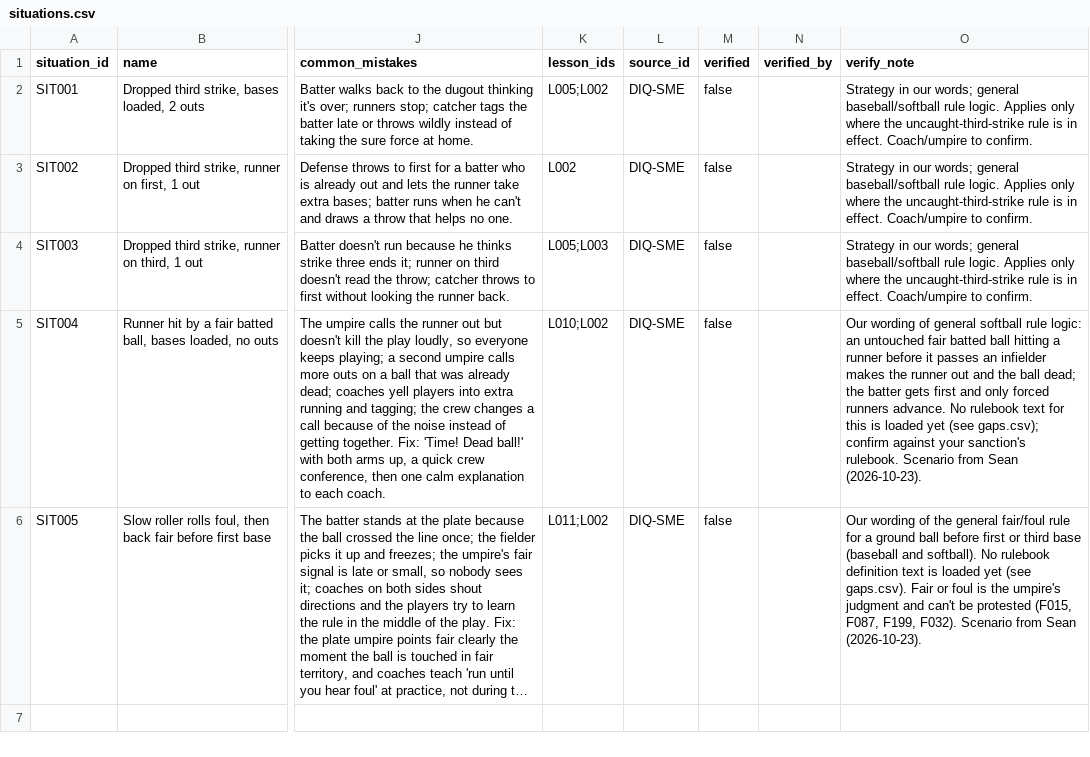
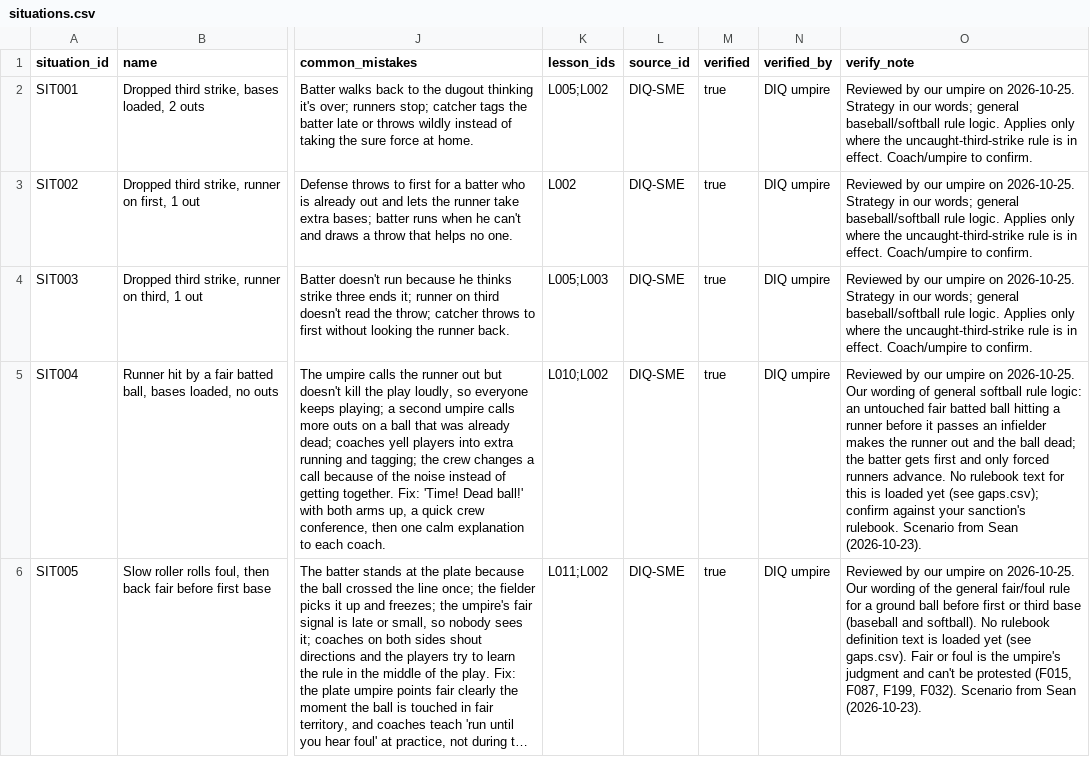
Before and after one commit to seanrugg/diamondagentiq, a CSV file: data/coaching/situations.csv, drawn as a sheet; only a part is shown, gaps mark what is left out; long unchanged cells end in …; the diff names each change by its address in the sheet, - before the commit and + after, or states it on an @@ line.

```diff
--- a/data/coaching/situations.csv
+++ b/data/coaching/situations.csv
-M2:M6 (verified): false
+M2:M6 (verified): true
-N2:N6 (verified_by): (empty)
+N2:N6 (verified_by): DIQ umpire
-O2:O4 (verify_note): Strategy in…
+O2:O4 (verify_note): Reviewed by our umpire on 2026-10-25. Strategy in…
-O5 (verify_note): Our wording…
+O5 (verify_note): Reviewed by our umpire on 2026-10-25. Our wording…
-O6 (verify_note): Our wording…
+O6 (verify_note): Reviewed by our umpire on 2026-10-25. Our wording…
```
Also changed, not shown: data/coaching/insights.csv, data/coaching/lessons.csv, 14 other files.
